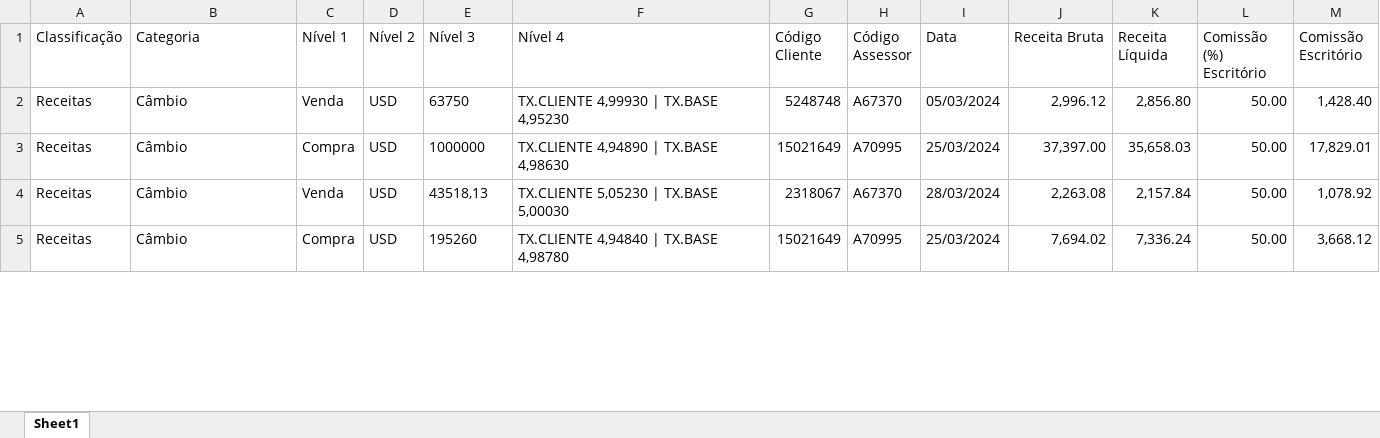
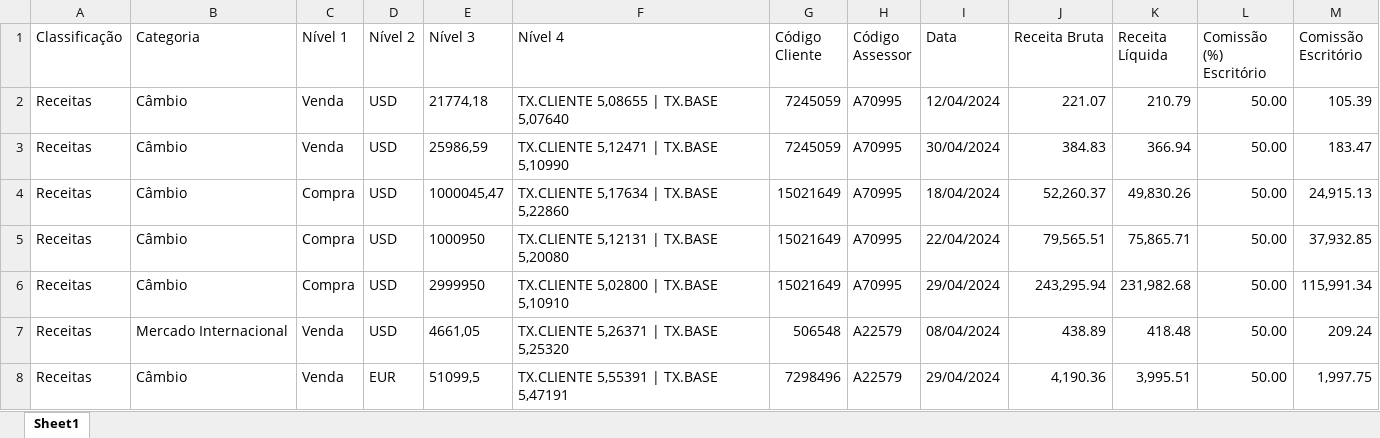
Before and after one commit to ecn42/mapa-de-receita, an Excel workbook: historicocomissoes/202404/cambio/cambio.xlsx, sheet Sheet1, drawn as a sheet; only a part is shown; values as stored, in another font and other column widths than the file's, no borders; addresses are those after the commit; the diff covers the shown part only; the diff names each change by its address in the sheet, - before the commit and + after, or states it on an @@ line.

```diff
--- a/historicocomissoes/202404/cambio/cambio.xlsx (sheet Sheet1)
+++ b/historicocomissoes/202404/cambio/cambio.xlsx (sheet Sheet1)
+row 2: Receitas | Câmbio | Venda | USD | 21774,18 | TX.CLIENTE 5,08655 | TX.BASE 5,07640 | 7245059 | A70995 | 12/04/2024 | 221.07 | 210.79 | 50.00 | 105.39
-E3 (Nível 3): 63750
+E3 (Nível 3): 25986,59
-F3 (Nível 4): TX.CLIENTE 4,99930 | TX.BASE 4,95230
+F3 (Nível 4): TX.CLIENTE 5,12471 | TX.BASE 5,10990
-G3 (Código Cliente): 5248748
+G3 (Código Cliente): 7245059
-H3 (Código Assessor): A67370
+H3 (Código Assessor): A70995
-I3 (Data): 05/03/2024
+I3 (Data): 30/04/2024
-J3 (Receita Bruta): 2,996.12
+J3 (Receita Bruta): 384.83
-K3 (Receita Líquida): 2,856.80
+K3 (Receita Líquida): 366.94
-M3 (Comissão Escritório): 1,428.40
+M3 (Comissão Escritório): 183.47
-E4 (Nível 3): 1000000
+E4 (Nível 3): 1000045,47
-F4 (Nível 4): TX.CLIENTE 4,94890 | TX.BASE 4,98630
+F4 (Nível 4): TX.CLIENTE 5,17634 | TX.BASE 5,22860
-I4 (Data): 25/03/2024
+I4 (Data): 18/04/2024
-J4 (Receita Bruta): 37,397.00
+J4 (Receita Bruta): 52,260.37
-K4 (Receita Líquida): 35,658.03
+K4 (Receita Líquida): 49,830.26
-M4 (Comissão Escritório): 17,829.01
+M4 (Comissão Escritório): 24,915.13
-C5 (Nível 1): Venda
+C5 (Nível 1): Compra
-E5 (Nível 3): 43518,13
+E5 (Nível 3): 1000950
-F5 (Nível 4): TX.CLIENTE 5,05230 | TX.BASE 5,00030
+F5 (Nível 4): TX.CLIENTE 5,12131 | TX.BASE 5,20080
-G5 (Código Cliente): 2318067
+G5 (Código Cliente): 15021649
-H5 (Código Assessor): A67370
+H5 (Código Assessor): A70995
-I5 (Data): 28/03/2024
+I5 (Data): 22/04/2024
-J5 (Receita Bruta): 2,263.08
+J5 (Receita Bruta): 79,565.51
-K5 (Receita Líquida): 2,157.84
+K5 (Receita Líquida): 75,865.71
-M5 (Comissão Escritório): 1,078.92
+M5 (Comissão Escritório): 37,932.85
-E6 (Nível 3): 195260
+E6 (Nível 3): 2999950
-F6 (Nível 4): TX.CLIENTE 4,94840 | TX.BASE 4,98780
+F6 (Nível 4): TX.CLIENTE 5,02800 | TX.BASE 5,10910
-I6 (Data): 25/03/2024
+I6 (Data): 29/04/2024
-J6 (Receita Bruta): 7,694.02
+J6 (Receita Bruta): 243,295.94
-K6 (Receita Líquida): 7,336.24
+K6 (Receita Líquida): 231,982.68
-M6 (Comissão Escritório): 3,668.12
+M6 (Comissão Escritório): 115,991.34
+row 7: Receitas | Mercado Internacional | Venda | USD | 4661,05 | TX.CLIENTE 5,26371 | TX.BASE 5,25320 | 506548 | A22579 | 08/04/2024 | 438.89 | 418.48 | 50.00 | 209.24
+row 8: Receitas | Câmbio | Venda | EUR | 51099,5 | TX.CLIENTE 5,55391 | TX.BASE 5,47191 | 7298496 | A22579 | 29/04/2024 | 4,190.36 | 3,995.51 | 50.00 | 1,997.75
```
Also changed, not shown: 4 added rows and 19 edited cells elsewhere in this sheet, historicocomissoes/202404/credito/credito.xlsx, historicocomissoes/202404/gerencial/gerencial.xlsx, 5 other files.
